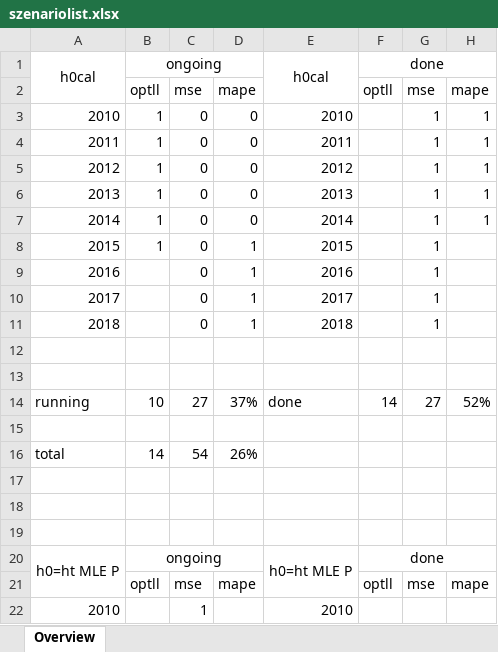
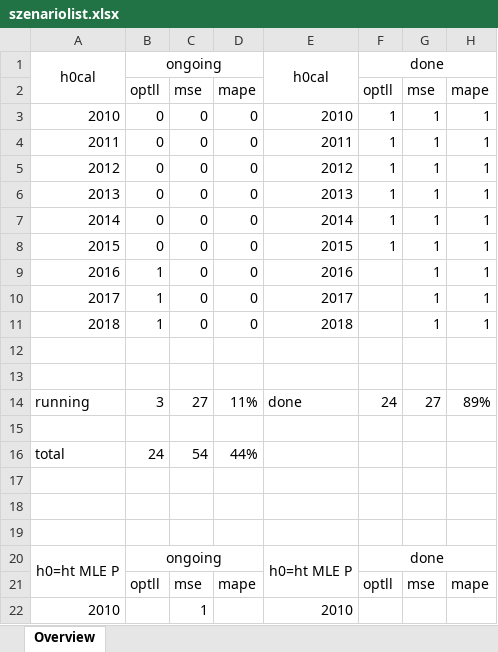
Before and after one commit to AlgoSkyNet/HNGDeepVola, an Excel workbook: Code/Calibration Calloption/szenariolist.xlsx, sheet Overview, drawn as a sheet; only a part is shown; values as stored, in another font and other column widths than the file's, no borders; the diff names each change by its address in the sheet, - before the commit and + after, or states it on an @@ line.

Commit message:
server merge and shift of the mle calibration tothe mainfile

```diff
--- a/Code/Calibration Calloption/szenariolist.xlsx (sheet Overview)
+++ b/Code/Calibration Calloption/szenariolist.xlsx (sheet Overview)
-B3:B8: 1
+B3:B8: 0
-F3:F8: (empty)
+F3:F8: 1
-D8:D11: 1
+D8:D11: 0
-H8:H11: (empty)
+H8:H11: 1
-B9:B11: (empty)
+B9:B11: 1
-B14: 10
+B14: 3
-D14: 37%
+D14: 11%
-F14: 14
+F14: 24
-H14: 52%
+H14: 89%
-B16: 14
+B16: 24
-D16: 26%
+D16: 44%
```
Also changed, not shown: 3 other files.
